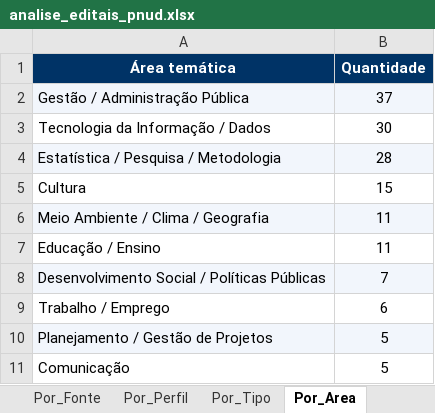
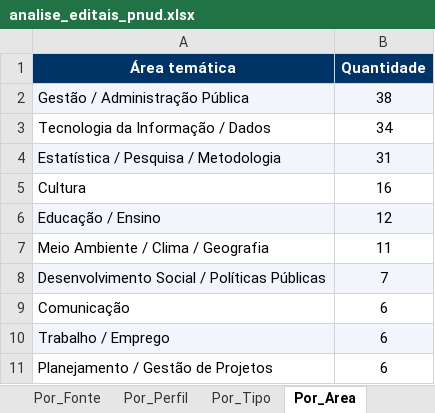
Before and after one commit to ams1974/analise-editais, an Excel workbook: analise_editais_pnud.xlsx, sheet Por_Area, drawn as a sheet; values as stored, in another font and other column widths than the file's, no borders; removed rows and columns are numbered as before the commit, all else as after; the diff names each change by its address in the sheet, - before the commit and + after, or states it on an @@ line.

```diff
--- a/analise_editais_pnud.xlsx (sheet Por_Area)
+++ b/analise_editais_pnud.xlsx (sheet Por_Area)
-B2 (Quantidade): 37
+B2 (Quantidade): 38
-B3 (Quantidade): 30
+B3 (Quantidade): 34
-B4 (Quantidade): 28
+B4 (Quantidade): 31
-B5 (Quantidade): 15
+B5 (Quantidade): 16
+row 6: Educação / Ensino | 12
-A7:B7 fill: #F2F6FC
+A7:B7 fill: none
-row 7: Educação / Ensino | 11
+row 9: Comunicação | 6
-A10:B10 fill: none
+A10:B10 fill: #F2F6FC
-A11:B11 fill: #F2F6FC
+A11:B11 fill: none
-B11 (Quantidade): 5
+B11 (Quantidade): 6
-row 11: Comunicação | 5
```
Also changed, not shown: sheet Editais, sheet Resumo, sheet Por_Orgao, sheet Por_Fonte, sheet Por_Perfil, sheet Por_Tipo, 1 more sheet, 10 other files.
